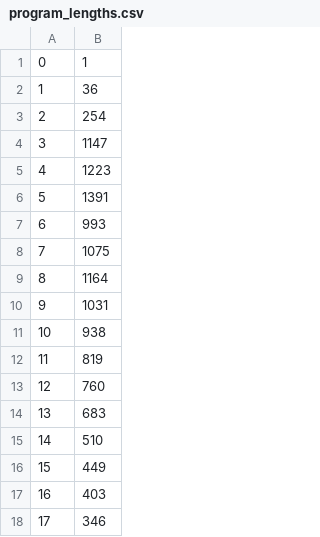
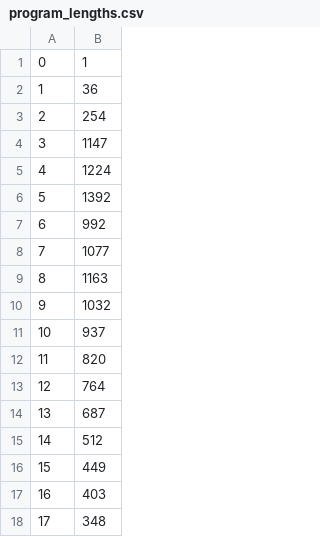
Before and after one commit to ckrause/loda, a CSV file: stats/program_lengths.csv, drawn as a sheet; only a part is shown; the diff covers the shown part only.

Commit message:
updated 48 programs

```diff
--- a/stats/program_lengths.csv
+++ b/stats/program_lengths.csv
@@ -4,15 +4,15 @@
 3,1147
-4,1223
-5,1391
-6,993
-7,1075
-8,1164
-9,1031
-10,938
-11,819
-12,760
-13,683
-14,510
+4,1224
+5,1392
+6,992
+7,1077
+8,1163
+9,1032
+10,937
+11,820
+12,764
+13,687
+14,512
 15,449
 16,403
-17,346
+17,348
```
Also changed, not shown: 15 edited cells elsewhere in this file, stats/constant_counts.csv, 52 other files.
